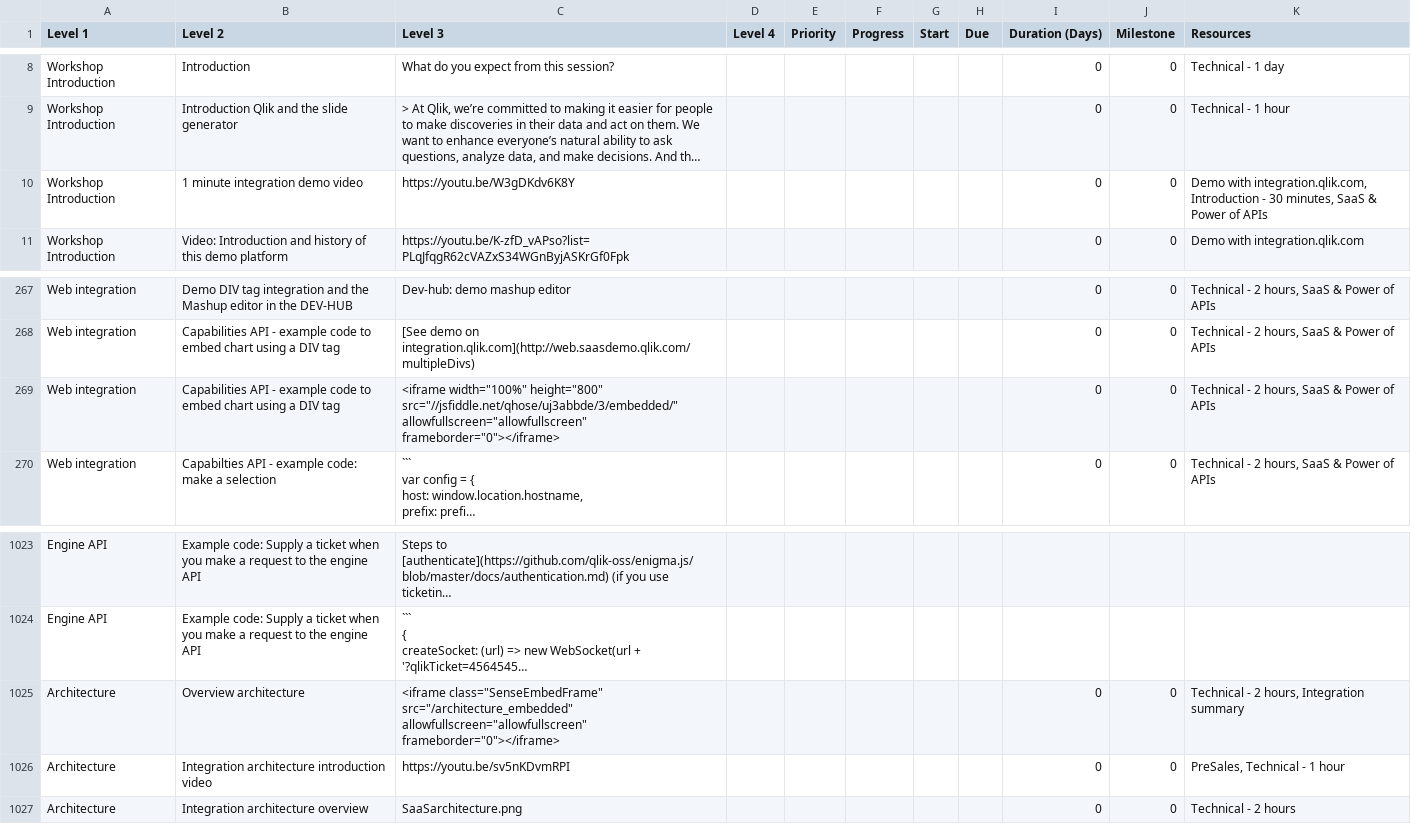
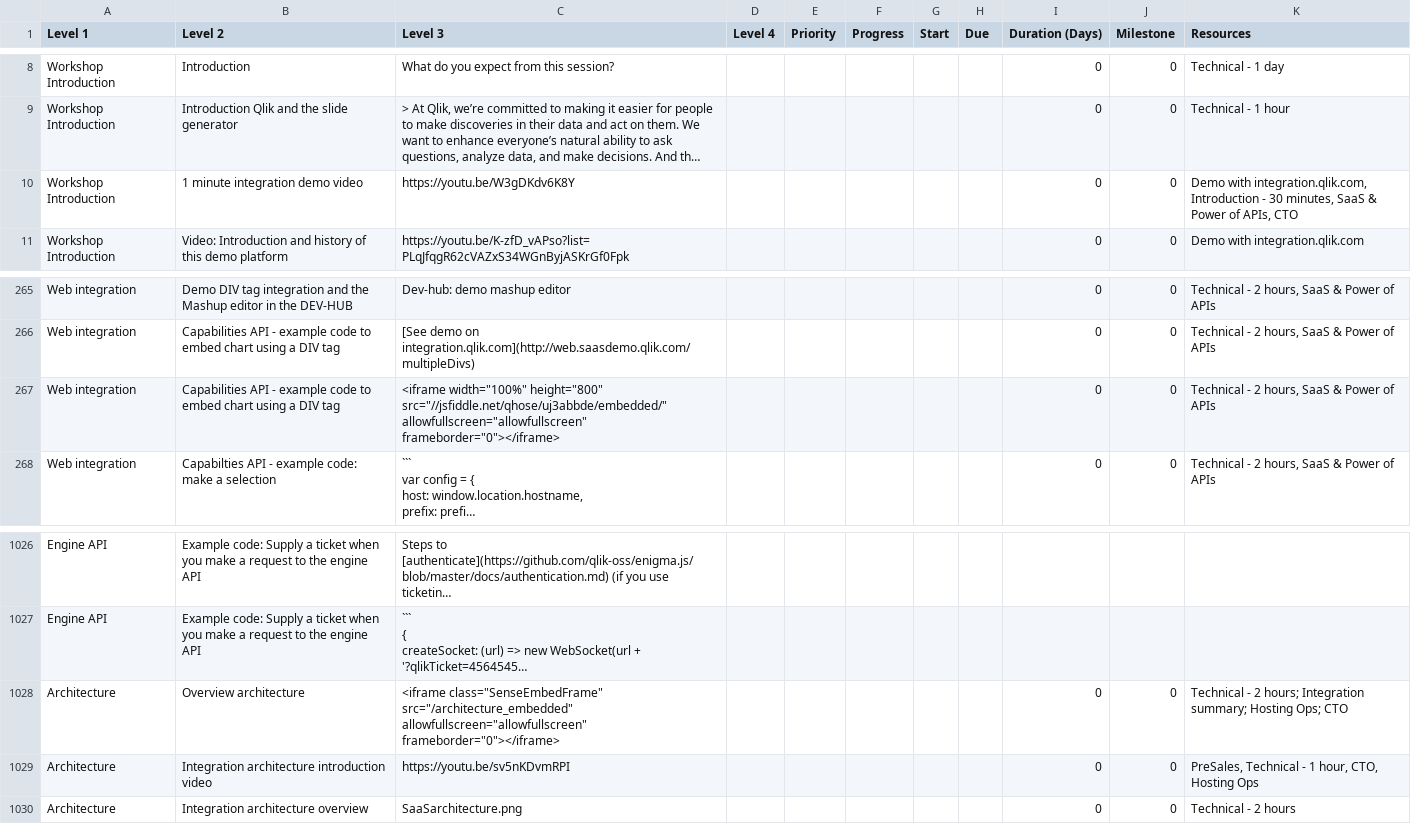
Before and after one commit to QHose/QRSMeteor, a CSV file: Sense Demo materials/SaaS presentation input.csv, drawn as a sheet; only a part is shown, gaps mark what is left out; long unchanged cells end in …; addresses are those after the commit; the diff covers the shown part only; the diff names each change by its address in the sheet, - before the commit and + after, or states it on an @@ line.

```diff
--- a/Sense Demo materials/SaaS presentation input.csv
+++ b/Sense Demo materials/SaaS presentation input.csv
-K10 (Resources): …Power of APIs
+K10 (Resources): …Power of APIs, CTO
-C267 (Level 3): …width="100%" height="800" src="//jsfiddle.net/qhose/uj3abbde/3/embedded/" allowfullscreen="allowfullscreen" frameborder="0"></iframe>
+C267 (Level 3): …width="100%" height="800" src="//jsfiddle.net/qhose/uj3abbde/embedded/" allowfullscreen="allowfullscreen" frameborder="0"></iframe>
-K1028 (Resources): …- 2 hours, Integration summary
+K1028 (Resources): …- 2 hours; Integration summary; Hosting Ops; CTO
-K1029 (Resources): PreSales, Technical - 1 hour
+K1029 (Resources): PreSales, Technical - 1 hour, CTO, Hosting Ops
```
Also changed, not shown: 5 added rows, 2 removed rows and 30 edited cells elsewhere in this file, 5 other files.
